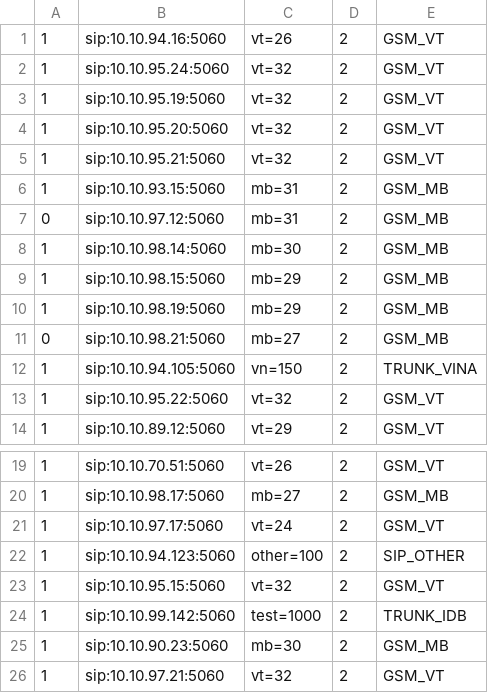
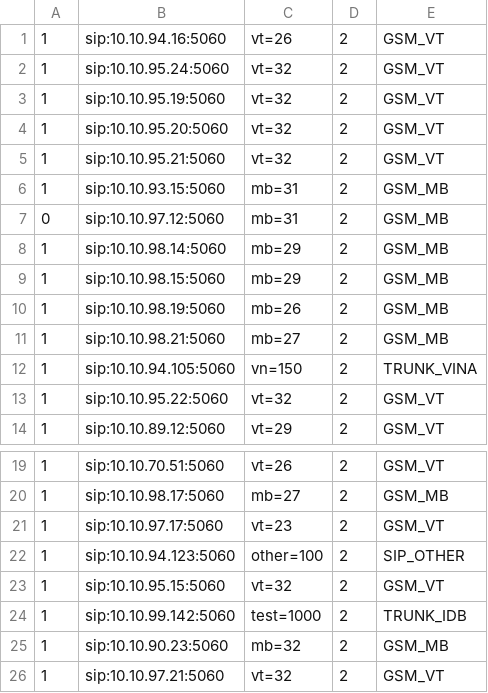
Before and after one commit to devops-itcs/CONFIG-CHANNEL-VPB-MAIN, a CSV file: gsm.csv, drawn as a sheet; only a part is shown, gaps mark what is left out.

Commit message:
Update gsm.csv

```diff
--- a/gsm.csv
+++ b/gsm.csv
@@ -7,6 +7,6 @@
 0,sip:10.10.97.12:5060,mb=31,2,GSM_MB
-1,sip:10.10.98.14:5060,mb=30,2,GSM_MB
+1,sip:10.10.98.14:5060,mb=29,2,GSM_MB
 1,sip:10.10.98.15:5060,mb=29,2,GSM_MB
-1,sip:10.10.98.19:5060,mb=29,2,GSM_MB
-0,sip:10.10.98.21:5060,mb=27,2,GSM_MB
+1,sip:10.10.98.19:5060,mb=26,2,GSM_MB
+1,sip:10.10.98.21:5060,mb=27,2,GSM_MB
 1,sip:10.10.94.105:5060,vn=150,2,TRUNK_VINA
@@ -20,3 +20,3 @@
 1,sip:10.10.98.17:5060,mb=27,2,GSM_MB
-1,sip:10.10.97.17:5060,vt=24,2,GSM_VT
+1,sip:10.10.97.17:5060,vt=23,2,GSM_VT
 1,sip:10.10.94.123:5060,other=100,2,SIP_OTHER
@@ -24,3 +24,3 @@
 1,sip:10.10.99.142:5060,test=1000,2,TRUNK_IDB
-1,sip:10.10.90.23:5060,mb=30,2,GSM_MB
+1,sip:10.10.90.23:5060,mb=32,2,GSM_MB
 1,sip:10.10.97.21:5060,vt=32,2,GSM_VT
```
